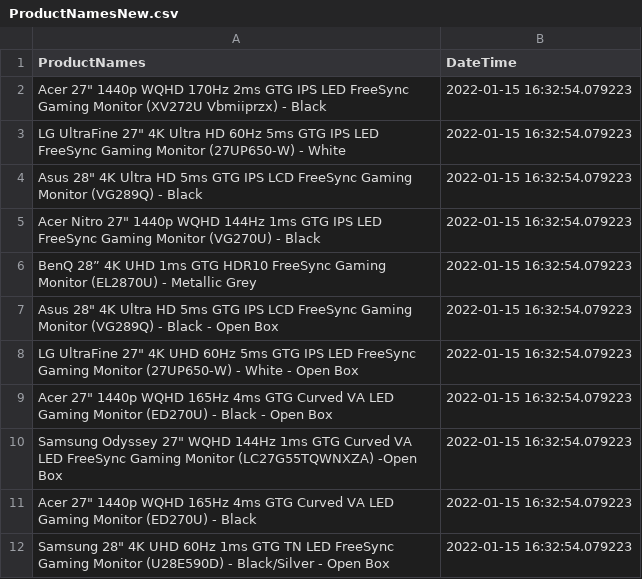
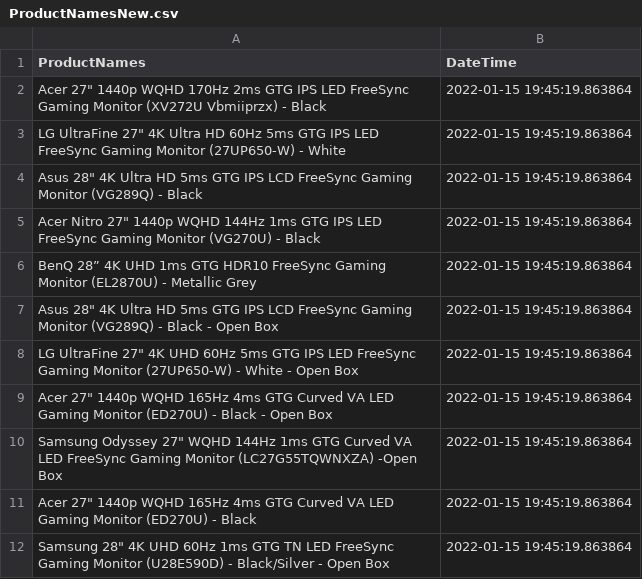
Before and after one commit to jadefjestad/PersonalProjects, a CSV file: WebScraping/Data/ProductNamesNew.csv, drawn as a sheet.

```diff
--- a/WebScraping/Data/ProductNamesNew.csv
+++ b/WebScraping/Data/ProductNamesNew.csv
@@ -1,12 +1,12 @@
 ProductNames,DateTime
-"Acer 27"" 1440p WQHD 170Hz 2ms GTG IPS LED FreeSync Gaming Monitor (XV272U Vbmiiprzx) - Black",2022-01-15 16:32:54.079223
-"LG UltraFine 27"" 4K Ultra HD 60Hz 5ms GTG IPS LED FreeSync Gaming Monitor (27UP650-W) - White",2022-01-15 16:32:54.079223
-"Asus 28"" 4K Ultra HD 5ms GTG IPS LCD FreeSync Gaming Monitor (VG289Q) - Black",2022-01-15 16:32:54.079223
-"Acer Nitro 27"" 1440p WQHD 144Hz 1ms GTG IPS LED FreeSync Gaming Monitor (VG270U) - Black",2022-01-15 16:32:54.079223
-BenQ 28” 4K UHD 1ms GTG HDR10 FreeSync Gaming Monitor (EL2870U) - Metallic Grey,2022-01-15 16:32:54.079223
-"Asus 28"" 4K Ultra HD 5ms GTG IPS LCD FreeSync Gaming Monitor (VG289Q) - Black - Open Box",2022-01-15 16:32:54.079223
-"LG UltraFine 27"" 4K UHD 60Hz 5ms GTG IPS LED FreeSync Gaming Monitor (27UP650-W) - White - Open Box",2022-01-15 16:32:54.079223
-"Acer 27"" 1440p WQHD 165Hz 4ms GTG Curved VA LED Gaming Monitor (ED270U) - Black - Open Box",2022-01-15 16:32:54.079223
-"Samsung Odyssey 27"" WQHD 144Hz 1ms GTG Curved VA LED FreeSync Gaming Monitor (LC27G55TQWNXZA) -Open Box",2022-01-15 16:32:54.079223
-"Acer 27"" 1440p WQHD 165Hz 4ms GTG Curved VA LED Gaming Monitor (ED270U) - Black",2022-01-15 16:32:54.079223
-"Samsung 28"" 4K UHD 60Hz 1ms GTG TN LED FreeSync Gaming Monitor (U28E590D) - Black/Silver - Open Box",2022-01-15 16:32:54.079223
+"Acer 27"" 1440p WQHD 170Hz 2ms GTG IPS LED FreeSync Gaming Monitor (XV272U Vbmiiprzx) - Black",2022-01-15 19:45:19.863864
+"LG UltraFine 27"" 4K Ultra HD 60Hz 5ms GTG IPS LED FreeSync Gaming Monitor (27UP650-W) - White",2022-01-15 19:45:19.863864
+"Asus 28"" 4K Ultra HD 5ms GTG IPS LCD FreeSync Gaming Monitor (VG289Q) - Black",2022-01-15 19:45:19.863864
+"Acer Nitro 27"" 1440p WQHD 144Hz 1ms GTG IPS LED FreeSync Gaming Monitor (VG270U) - Black",2022-01-15 19:45:19.863864
+BenQ 28” 4K UHD 1ms GTG HDR10 FreeSync Gaming Monitor (EL2870U) - Metallic Grey,2022-01-15 19:45:19.863864
+"Asus 28"" 4K Ultra HD 5ms GTG IPS LCD FreeSync Gaming Monitor (VG289Q) - Black - Open Box",2022-01-15 19:45:19.863864
+"LG UltraFine 27"" 4K UHD 60Hz 5ms GTG IPS LED FreeSync Gaming Monitor (27UP650-W) - White - Open Box",2022-01-15 19:45:19.863864
+"Acer 27"" 1440p WQHD 165Hz 4ms GTG Curved VA LED Gaming Monitor (ED270U) - Black - Open Box",2022-01-15 19:45:19.863864
+"Samsung Odyssey 27"" WQHD 144Hz 1ms GTG Curved VA LED FreeSync Gaming Monitor (LC27G55TQWNXZA) -Open Box",2022-01-15 19:45:19.863864
+"Acer 27"" 1440p WQHD 165Hz 4ms GTG Curved VA LED Gaming Monitor (ED270U) - Black",2022-01-15 19:45:19.863864
+"Samsung 28"" 4K UHD 60Hz 1ms GTG TN LED FreeSync Gaming Monitor (U28E590D) - Black/Silver - Open Box",2022-01-15 19:45:19.863864
```
Also changed, not shown: WebScraping/Data/ProductNamesOld.csv, 4 other files.
